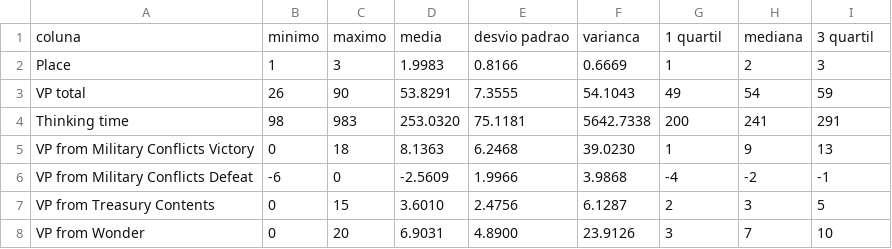
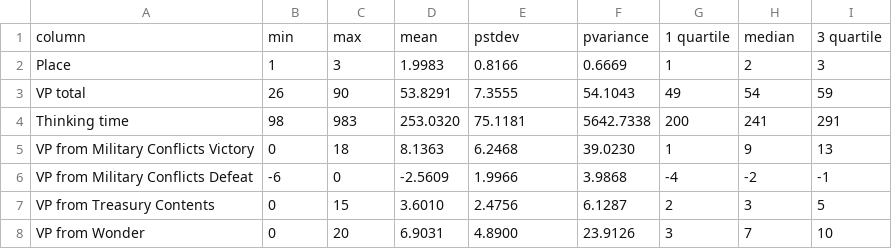
Before and after one commit to dmag-ufsm/Mining, a CSV file: stats/Columns (statistics).csv, drawn as a sheet; only a part is shown; removed rows and columns are numbered as before the commit, all else as after; the diff names each change by its address in the sheet, - before the commit and + after, or states it on an @@ line.

Commit message:
Update Columns (statistics).csv

```diff
--- a/stats/Columns (statistics).csv
+++ b/stats/Columns (statistics).csv
-row 1: coluna | minimo | maximo | media | desvio padrao | varianca | 1 quartil | mediana | 3 quartil
+row 1: column | min | max | mean | pstdev | pvariance | 1 quartile | median | 3 quartile
```
